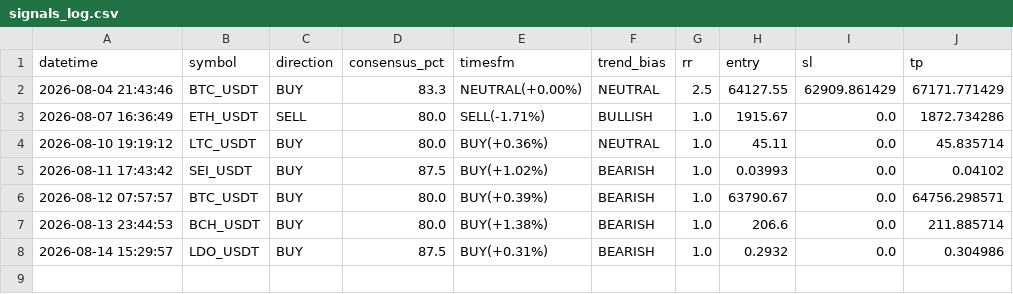
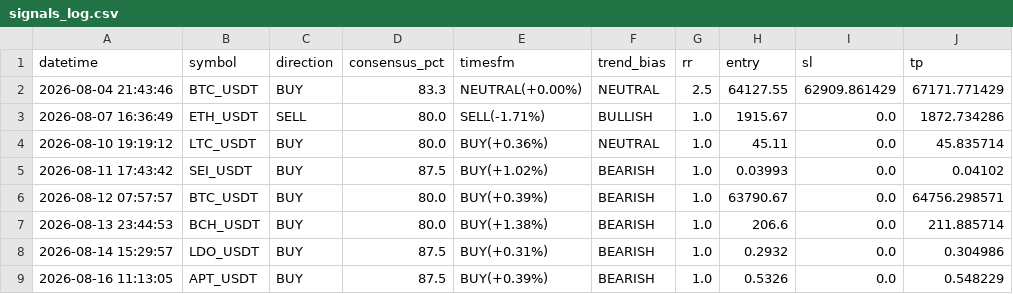
Before and after one commit to Taxi77777/crypto-signals-timesfm, a CSV file: signals_log.csv, drawn as a sheet; the diff names each change by its address in the sheet, - before the commit and + after, or states it on an @@ line.

```diff
--- a/signals_log.csv
+++ b/signals_log.csv
+row 9: 2026-08-16 11:13:05 | APT_USDT | BUY | 87.5 | BUY(+0.39%) | BEARISH | 1.0 | 0.5326 | 0.0 | 0.548229
```
Also changed, not shown: 2 other files.
